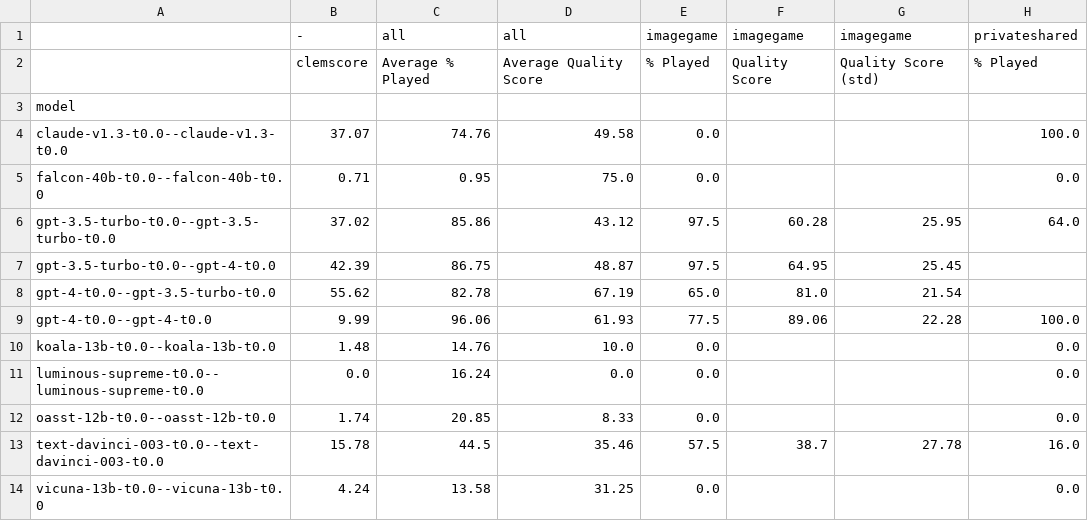
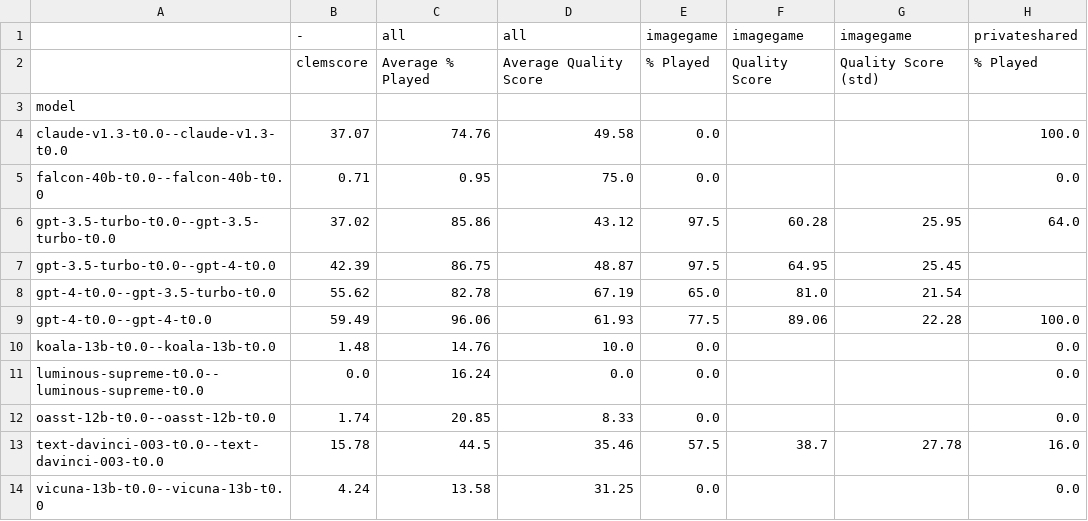
Before and after one commit to kushal-10/multimodal-clem-leaderboard, a CSV file: versions/v0.9.csv, drawn as a sheet; only a part is shown; the diff names each change by its address in the sheet, - before the commit and + after, or states it on an @@ line.

Commit message:
v.0.9

```diff
--- a/versions/v0.9.csv
+++ b/versions/v0.9.csv
-B9: 9.99
+B9: 59.49
```
